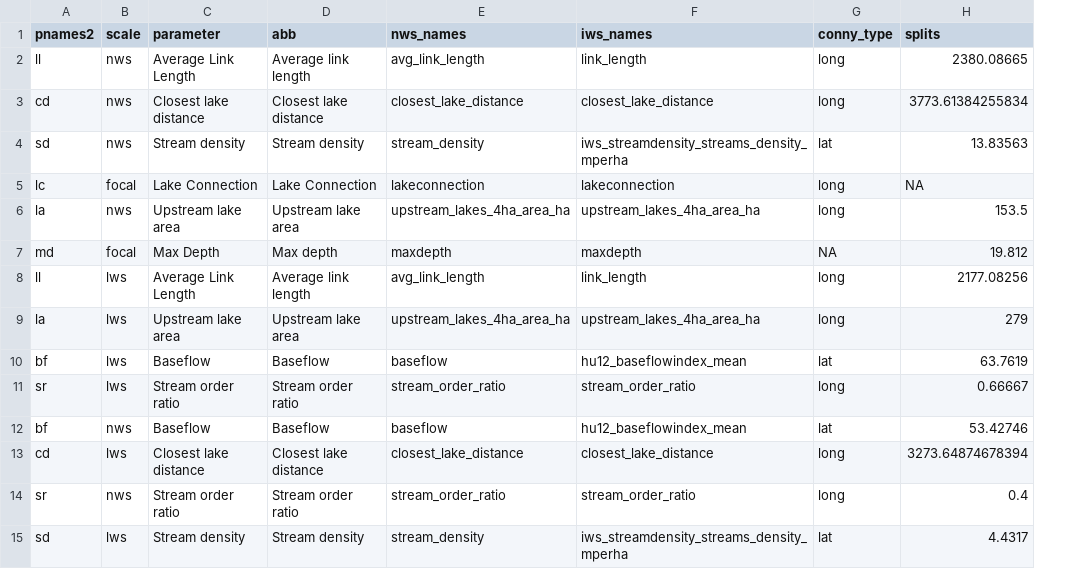
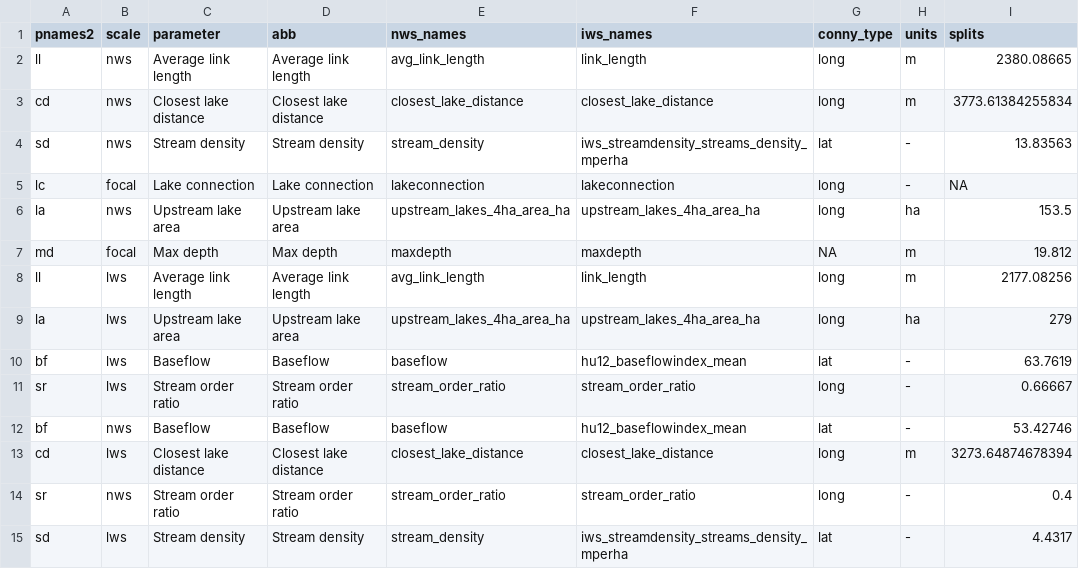
Before and after one commit to jsta/nes_connectivity_p, a CSV file: scripts/table_1.csv, drawn as a sheet; only a part is shown; the diff names each change by its address in the sheet, - before the commit and + after, or states it on an @@ line.

Commit message:
add units to model results table

```diff
--- a/scripts/table_1.csv
+++ b/scripts/table_1.csv
+column H (units), rows 2-15: m | m | - | - | ha | m | m | ha | - | - | - | m | - | -
-C2 (parameter): Average Link Length
+C2 (parameter): Average link length
-C5 (parameter): Lake Connection
+C5 (parameter): Lake connection
-D5 (abb): Lake Connection
+D5 (abb): Lake connection
-C7 (parameter): Max Depth
+C7 (parameter): Max depth
-C8 (parameter): Average Link Length
+C8 (parameter): Average link length
```
Also changed, not shown: 3 other files.
